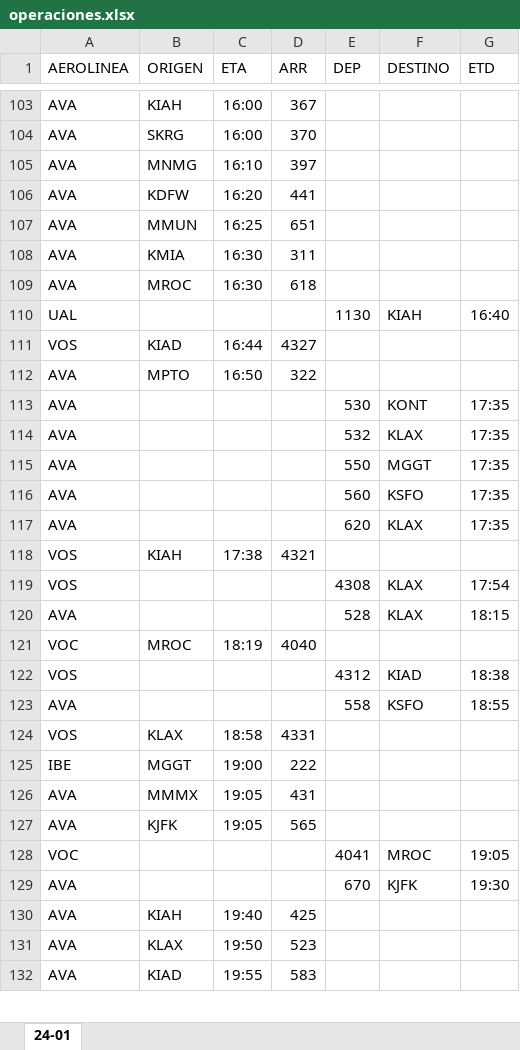
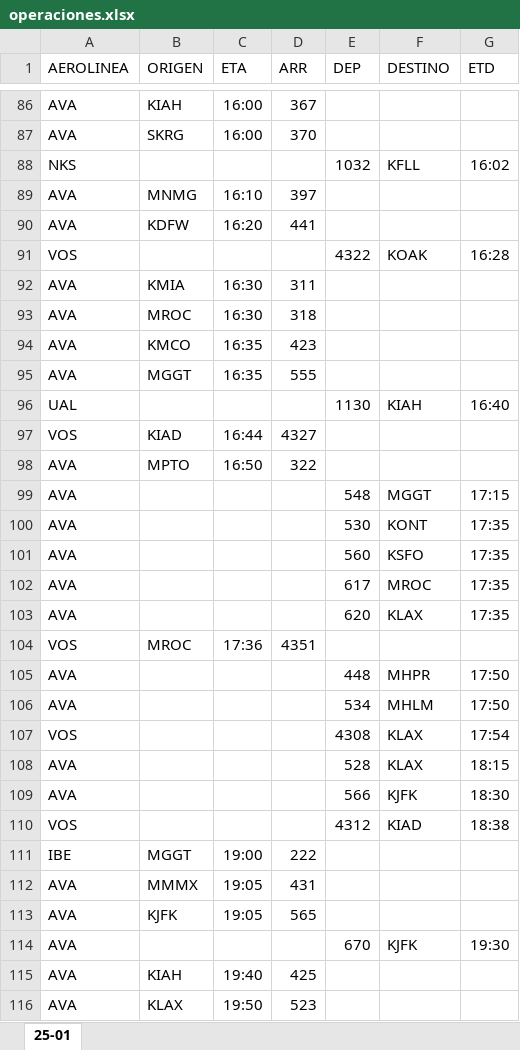
Before and after one commit to sacomais/PDA_MSLP, an Excel workbook: public/operaciones.xlsx, sheet 25-01, drawn as a sheet; only a part is shown, gaps mark what is left out; the shorter side is filled out with more unchanged rows; values as stored, in another font and other column widths than the file's, no borders; removed rows and columns are numbered as before the commit, all else as after; the diff covers the shown part only; the diff names each change by its address in the sheet, - before the commit and + after, or states it on an @@ line.

```diff
--- a/public/operaciones.xlsx (sheet 25-01)
+++ b/public/operaciones.xlsx (sheet 25-01)
-sheet tab: 24-01
+sheet tab: 25-01
+row 88: NKS |  |  |  | 1032 | KFLL | 16:02
-row 107: AVA | MMUN | 16:25 | 651
+row 91: VOS |  |  |  | 4322 | KOAK | 16:28
-D93 (ARR): 618
+D93 (ARR): 318
+row 94: AVA | KMCO | 16:35 | 423
+row 95: AVA | MGGT | 16:35 | 555
+row 99: AVA |  |  |  | 548 | MGGT | 17:15
-row 114: AVA |  |  |  | 532 | KLAX | 17:35
-row 115: AVA |  |  |  | 550 | MGGT | 17:35
+row 102: AVA |  |  |  | 617 | MROC | 17:35
-B104 (ORIGEN): KIAH
+B104 (ORIGEN): MROC
-C104 (ETA): 17:38
+C104 (ETA): 17:36
-D104 (ARR): 4321
+D104 (ARR): 4351
+row 105: AVA |  |  |  | 448 | MHPR | 17:50
+row 106: AVA |  |  |  | 534 | MHLM | 17:50
-row 121: VOC | MROC | 18:19 | 4040
+row 109: AVA |  |  |  | 566 | KJFK | 18:30
-row 123: AVA |  |  |  | 558 | KSFO | 18:55
-row 124: VOS | KLAX | 18:58 | 4331
-row 128: VOC |  |  |  | 4041 | MROC | 19:05
```
Also changed, not shown: 30 added rows, 41 removed rows and 15 edited cells elsewhere in this sheet.
